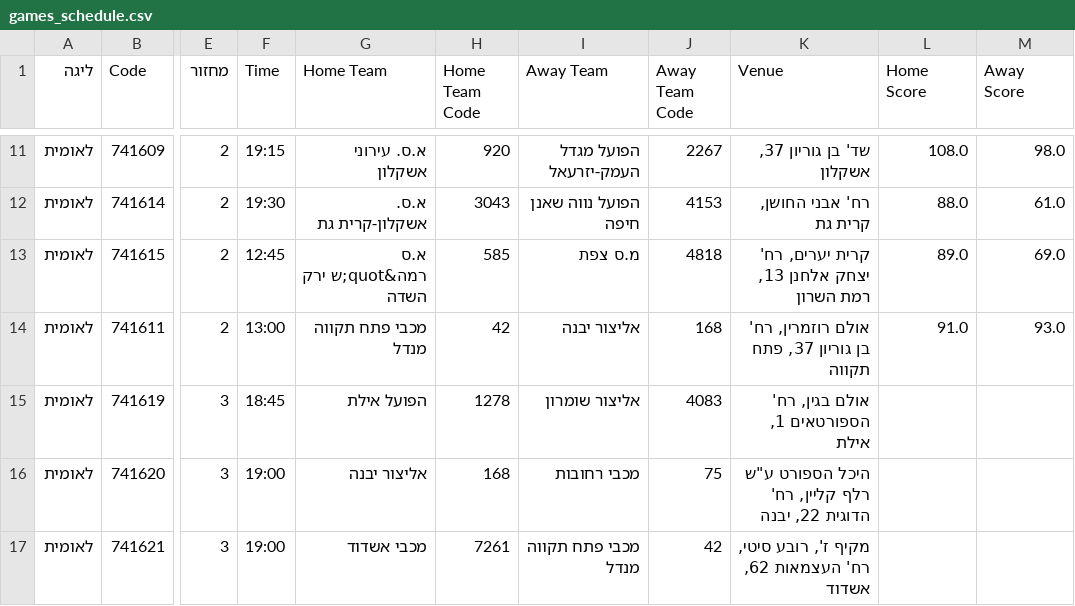
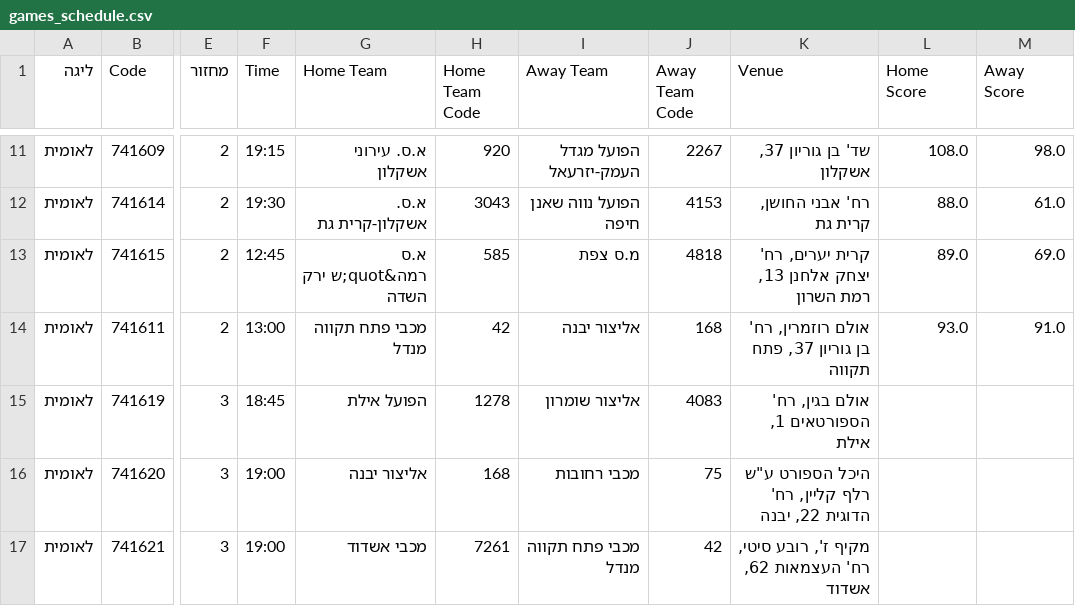
Before and after one commit to navonn3/leumit_db, a CSV file: data/leumit/leumit_games/games_schedule.csv, drawn as a sheet; only a part is shown, gaps mark what is left out; the diff names each change by its address in the sheet, - before the commit and + after, or states it on an @@ line.

```diff
--- a/data/leumit/leumit_games/games_schedule.csv
+++ b/data/leumit/leumit_games/games_schedule.csv
-L14 (Home Score): 91.0
+L14 (Home Score): 93.0
-M14 (Away Score): 93.0
+M14 (Away Score): 91.0
```
Also changed, not shown: data/leumit/leumit_player_details.csv, data/leumit/leumit_player_history.csv, 1 other file.
